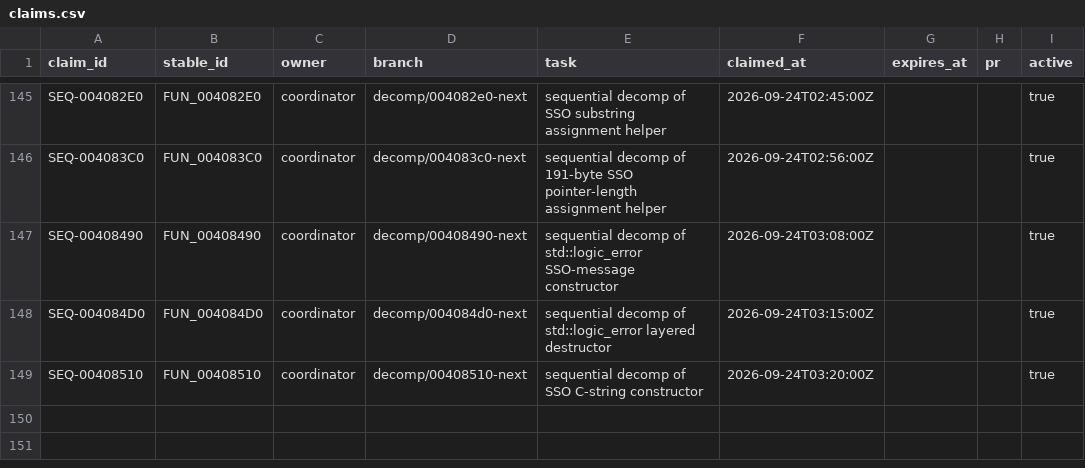
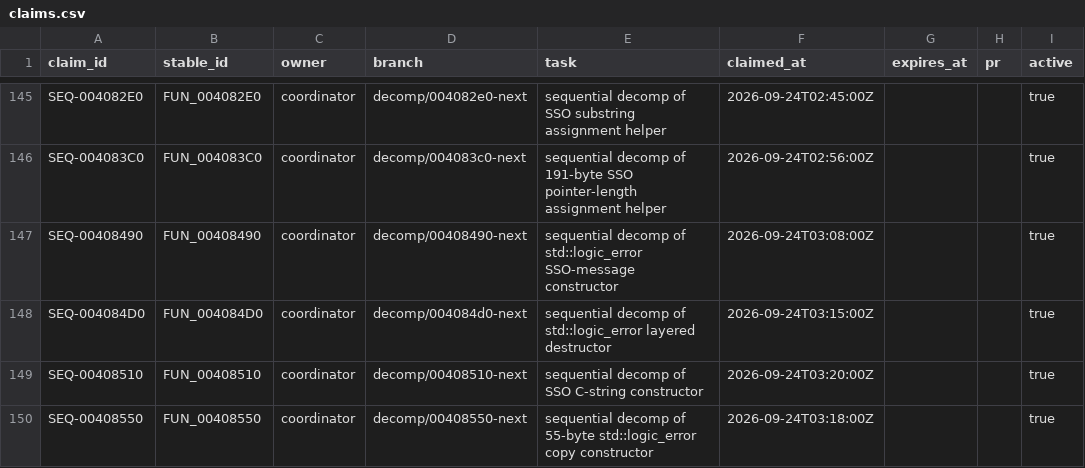
Before and after one commit to Putxo/BioHazard-V-Resurrection, a CSV file: database/claims.csv, drawn as a sheet; only a part is shown, gaps mark what is left out; the diff names each change by its address in the sheet, - before the commit and + after, or states it on an @@ line.

Commit message:
Record exclusive FUN_00408550 claim

```diff
--- a/database/claims.csv
+++ b/database/claims.csv
+row 150: SEQ-00408550 | FUN_00408550 | coordinator | decomp/00408550-next | sequential decomp of 55-byte std::logic_error copy constructor | 2026-09-24T03:18:00Z |  |  | true
```
